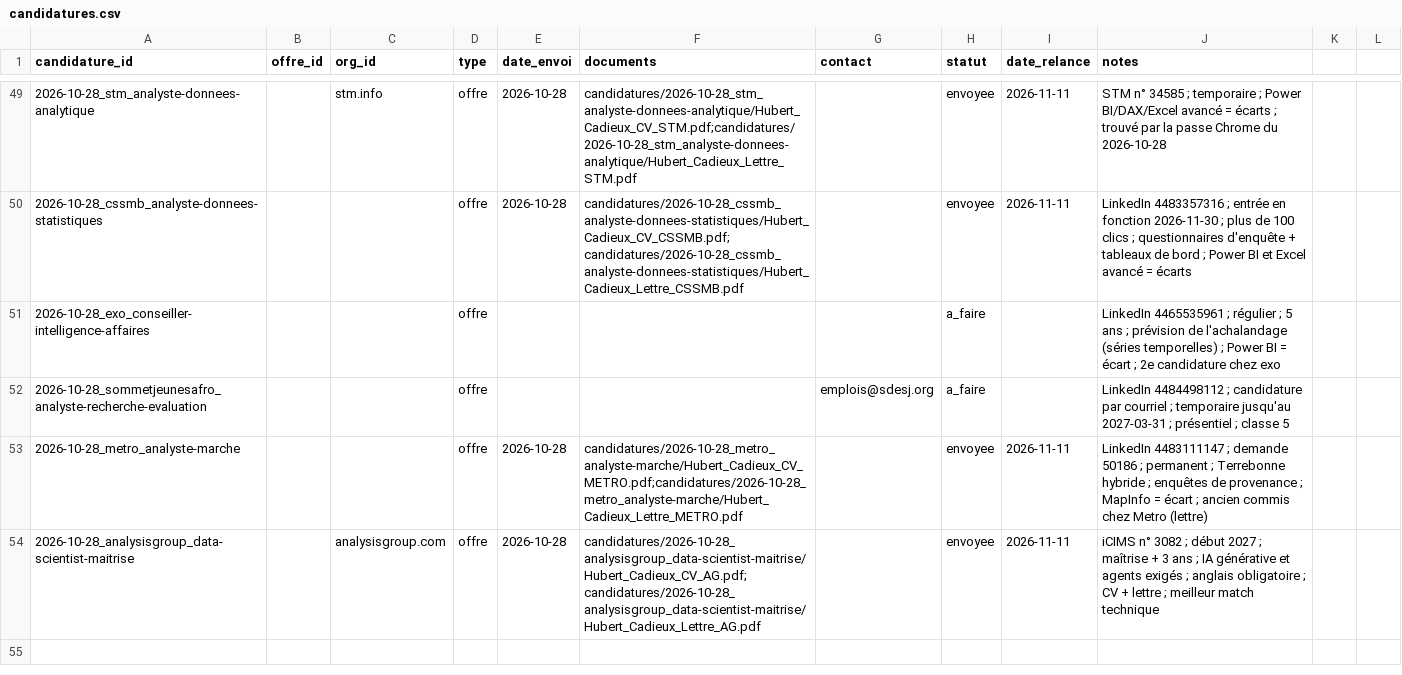
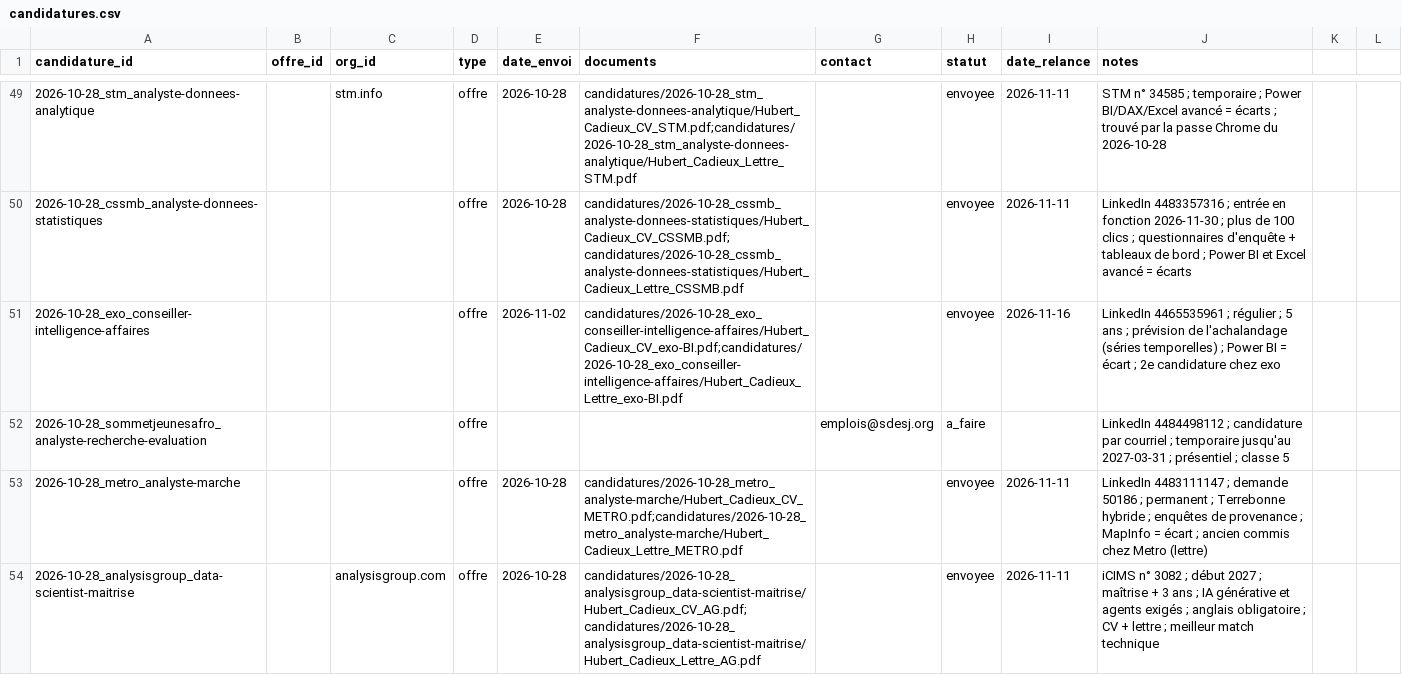
Before and after one commit to hubcad25/job_search, a CSV file: data/candidatures.csv, drawn as a sheet; only a part is shown, gaps mark what is left out; the diff covers the shown part only.

```diff
--- a/data/candidatures.csv
+++ b/data/candidatures.csv
@@ -50,3 +50,3 @@ candidature_id,offre_id,org_id,type,date_envoi,documents,contact,statut,date_rel
 2026-10-28_cssmb_analyste-donnees-statistiques,,,offre,2026-10-28,candidatures/2026-10-28_cssmb_analyste-donnees-statistiques/Hubert_Cadieux_CV_CSSMB.pdf;candidatures/2026-10-28_cssmb_analyste-donnees-statistiques/Hubert_Cadieux_Lettre_CSSMB.pdf,,envoyee,2026-11-11,LinkedIn 4483357316 ; entrée en fonction 2026-11-30 ; plus de 100 clics ; questionnaires d'enquête + tableaux de bord ; Power BI et Excel avancé = écarts
-2026-10-28_exo_conseiller-intelligence-affaires,,,offre,,,,a_faire,,LinkedIn 4465535961 ; régulier ; 5 ans ; prévision de l'achalandage (séries temporelles) ; Power BI = écart ; 2e candidature chez exo
+2026-10-28_exo_conseiller-intelligence-affaires,,,offre,2026-11-02,candidatures/2026-10-28_exo_conseiller-intelligence-affaires/Hubert_Cadieux_CV_exo-BI.pdf;candidatures/2026-10-28_exo_conseiller-intelligence-affaires/Hubert_Cadieux_Lettre_exo-BI.pdf,,envoyee,2026-11-16,LinkedIn 4465535961 ; régulier ; 5 ans ; prévision de l'achalandage (séries temporelles) ; Power BI = écart ; 2e candidature chez exo
 2026-10-28_sommetjeunesafro_analyste-recherche-evaluation,,,offre,,,emplois@sdesj.org,a_faire,,LinkedIn 4484498112 ; candidature par courriel ; temporaire jusqu'au 2027-03-31 ; présentiel ; classe 5
```
Also changed, not shown: 7 added rows and 5 edited cells elsewhere in this file, 22 other files.
